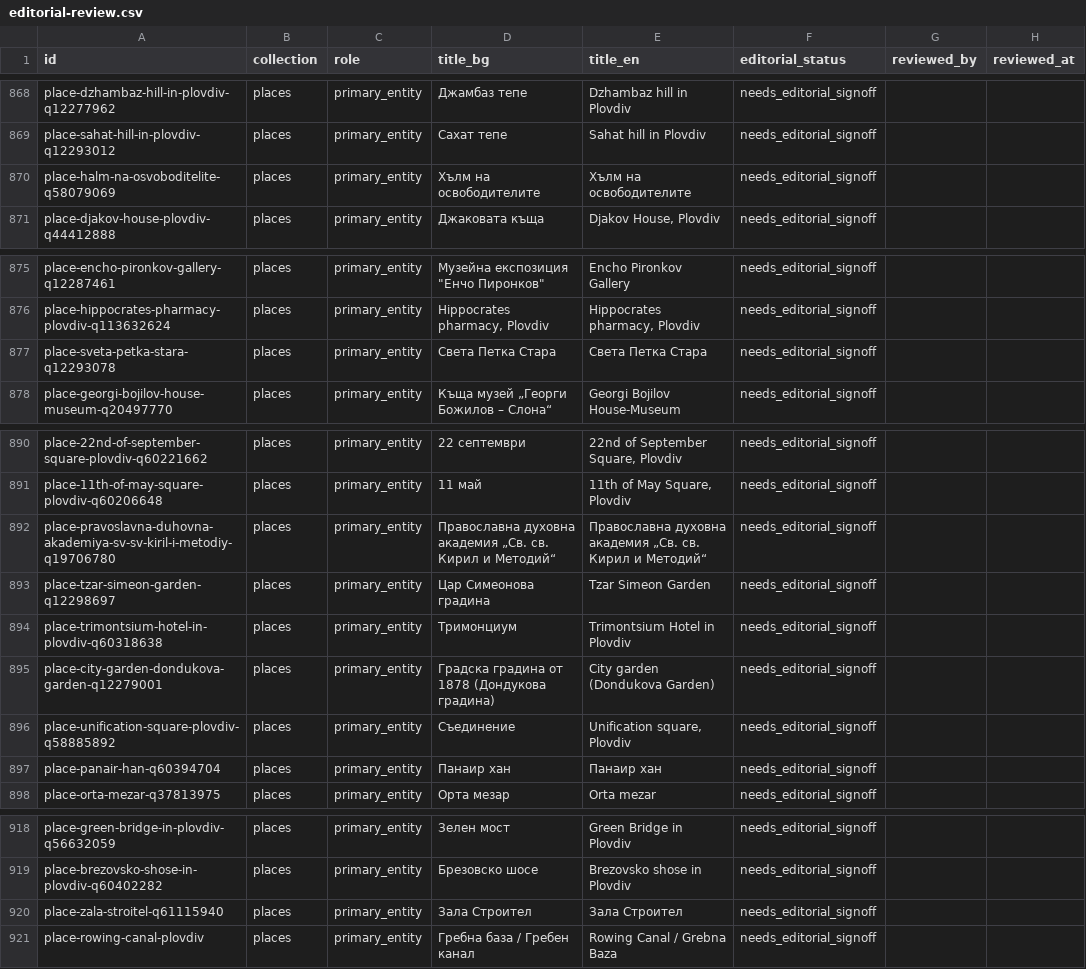
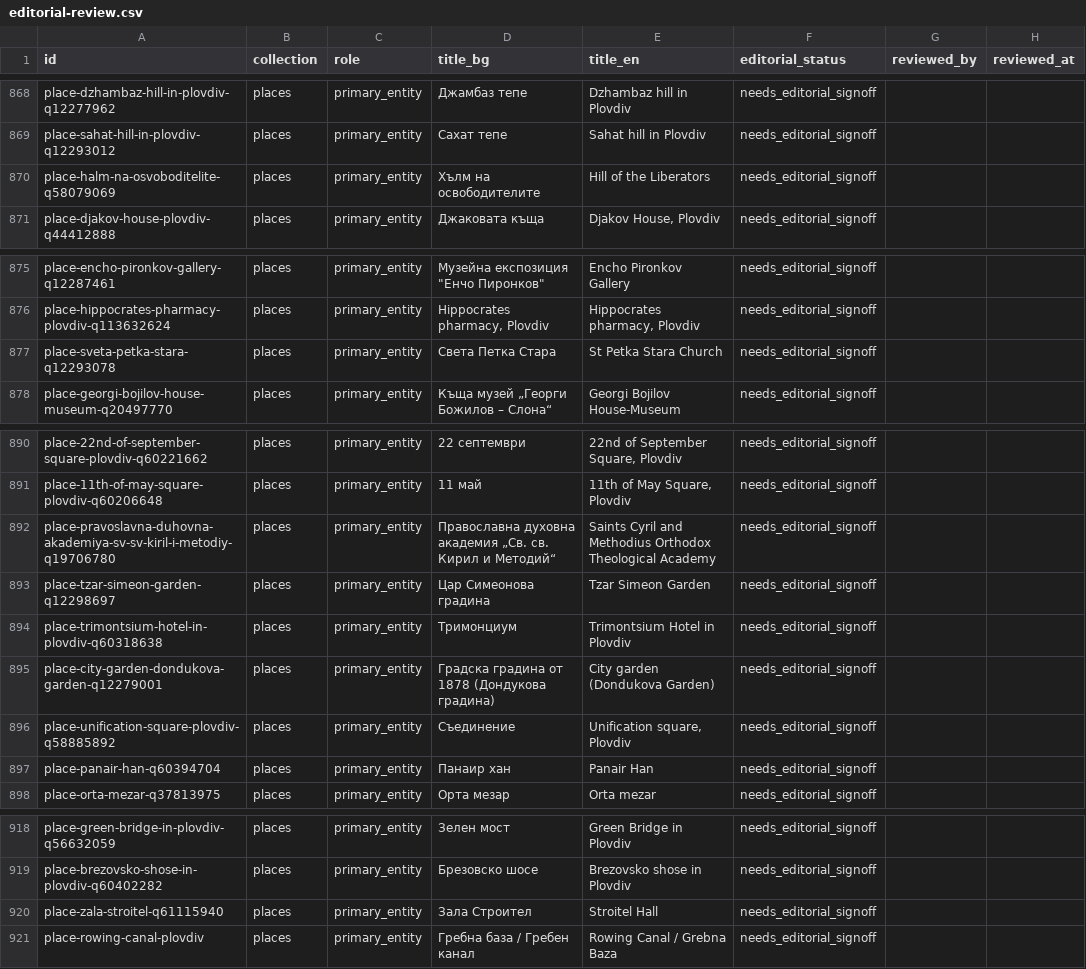
Before and after one commit to isavita/open-plovdiv, a CSV file: apps/web/public/data/history/csv/editorial-review.csv, drawn as a sheet; only a part is shown, gaps mark what is left out; the diff names each change by its address in the sheet, - before the commit and + after, or states it on an @@ line.

```diff
--- a/apps/web/public/data/history/csv/editorial-review.csv
+++ b/apps/web/public/data/history/csv/editorial-review.csv
-E870 (title_en): Хълм на освободителите
+E870 (title_en): Hill of the Liberators
-E877 (title_en): Света Петка Стара
+E877 (title_en): St Petka Stara Church
-E892 (title_en): Православна духовна академия „Св. св. Кирил и Методий“
+E892 (title_en): Saints Cyril and Methodius Orthodox Theological Academy
-E897 (title_en): Панаир хан
+E897 (title_en): Panair Han
-E920 (title_en): Зала Строител
+E920 (title_en): Stroitel Hall
```
Also changed, not shown: apps/web/public/data/history/csv/places.csv, apps/web/public/data/history/csv/source-coverage.csv, 46 other files.
